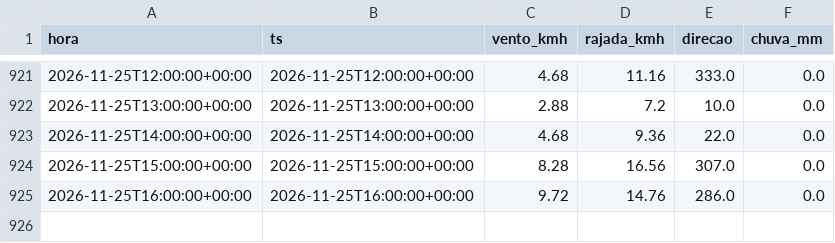
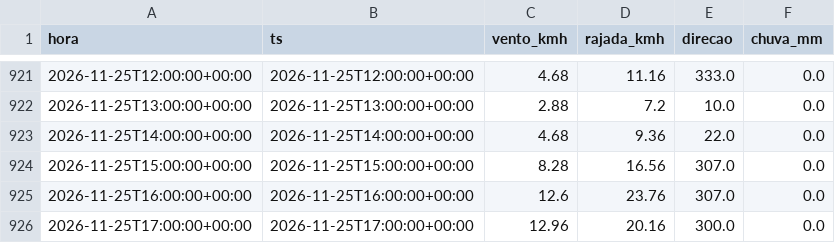
Before and after one commit to fernandoliveiraf-sudo/previsao-cnp-boituva, a CSV file: dados/cnp_horario.csv, drawn as a sheet; only a part is shown, gaps mark what is left out.

```diff
--- a/dados/cnp_horario.csv
+++ b/dados/cnp_horario.csv
@@ -924,2 +924,3 @@ hora,ts,vento_kmh,rajada_kmh,direcao,chuva_mm
 2026-11-25T15:00:00+00:00,2026-11-25T15:00:00+00:00,8.28,16.56,307.0,0.0
-2026-11-25T16:00:00+00:00,2026-11-25T16:00:00+00:00,9.72,14.76,286.0,0.0
+2026-11-25T16:00:00+00:00,2026-11-25T16:00:00+00:00,12.6,23.76,307.0,0.0
+2026-11-25T17:00:00+00:00,2026-11-25T17:00:00+00:00,12.96,20.16,300.0,0.0
```
Also changed, not shown: dados/cnp_5min_2026-11.csv, 1 other file.
